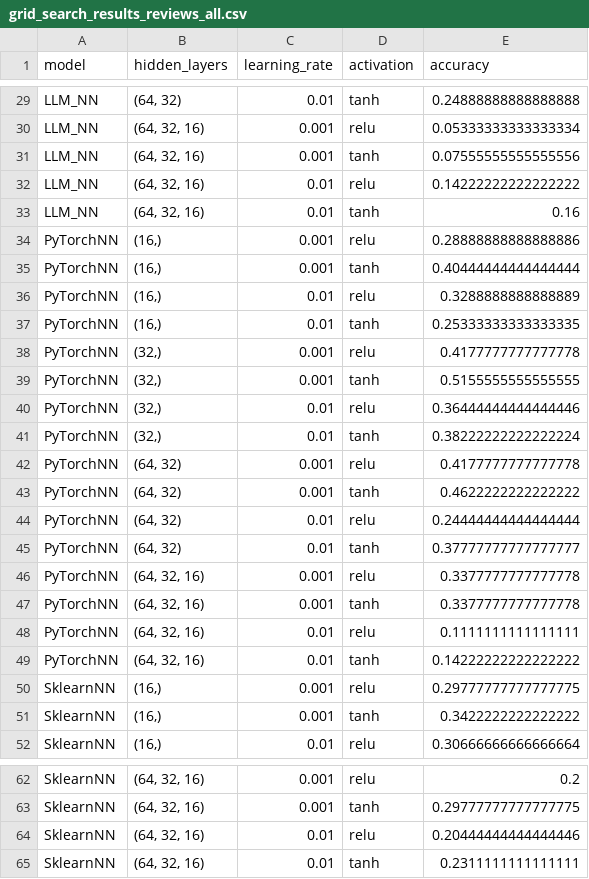
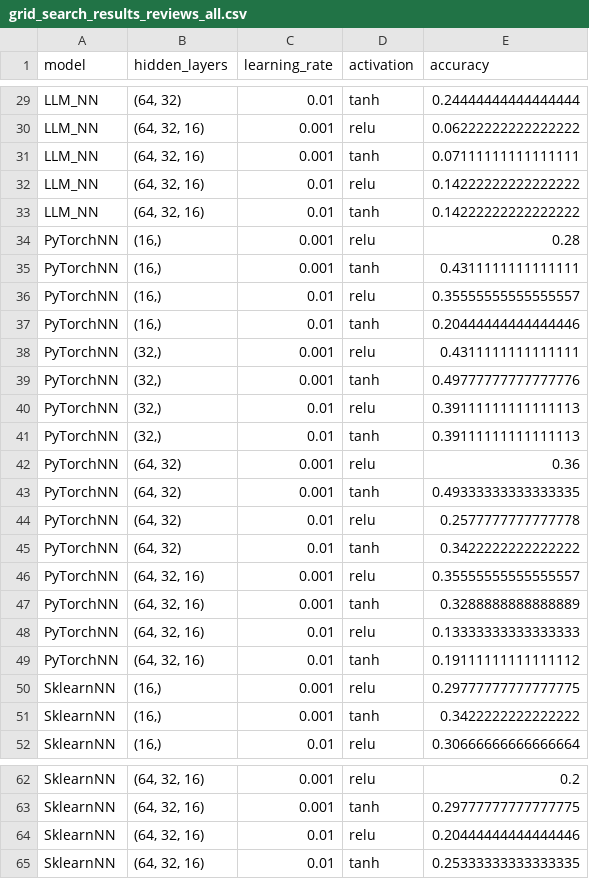
Before and after one commit to natalia342N/Exercise-2-ML, a CSV file: grid_search_results_reviews_all.csv, drawn as a sheet; only a part is shown, gaps mark what is left out; the diff covers the shown part only; the diff names each change by its address in the sheet, - before the commit and + after, or states it on an @@ line.

```diff
--- a/grid_search_results_reviews_all.csv
+++ b/grid_search_results_reviews_all.csv
-E29 (accuracy): 0.24888888888888888
+E29 (accuracy): 0.24444444444444444
-E30 (accuracy): 0.05333333333333334
+E30 (accuracy): 0.06222222222222222
-E31 (accuracy): 0.07555555555555556
+E31 (accuracy): 0.07111111111111111
-E33 (accuracy): 0.16
+E33 (accuracy): 0.14222222222222222
-E34 (accuracy): 0.28888888888888886
+E34 (accuracy): 0.28
-E35 (accuracy): 0.40444444444444444
+E35 (accuracy): 0.4311111111111111
-E36 (accuracy): 0.3288888888888889
+E36 (accuracy): 0.35555555555555557
-E37 (accuracy): 0.25333333333333335
+E37 (accuracy): 0.20444444444444446
-E38 (accuracy): 0.4177777777777778
+E38 (accuracy): 0.4311111111111111
-E39 (accuracy): 0.5155555555555555
+E39 (accuracy): 0.49777777777777776
-E40 (accuracy): 0.36444444444444446
+E40 (accuracy): 0.39111111111111113
-E41 (accuracy): 0.38222222222222224
+E41 (accuracy): 0.39111111111111113
-E42 (accuracy): 0.4177777777777778
+E42 (accuracy): 0.36
-E43 (accuracy): 0.4622222222222222
+E43 (accuracy): 0.49333333333333335
-E44 (accuracy): 0.24444444444444444
+E44 (accuracy): 0.2577777777777778
-E45 (accuracy): 0.37777777777777777
+E45 (accuracy): 0.3422222222222222
-E46 (accuracy): 0.3377777777777778
+E46 (accuracy): 0.35555555555555557
-E47 (accuracy): 0.3377777777777778
+E47 (accuracy): 0.3288888888888889
-E48 (accuracy): 0.1111111111111111
+E48 (accuracy): 0.13333333333333333
-E49 (accuracy): 0.14222222222222222
+E49 (accuracy): 0.19111111111111112
-E65 (accuracy): 0.2311111111111111
+E65 (accuracy): 0.25333333333333335
```
Also changed, not shown: 26 edited cells elsewhere in this file, grid_search_results_weather_all.csv, 13 other files.
